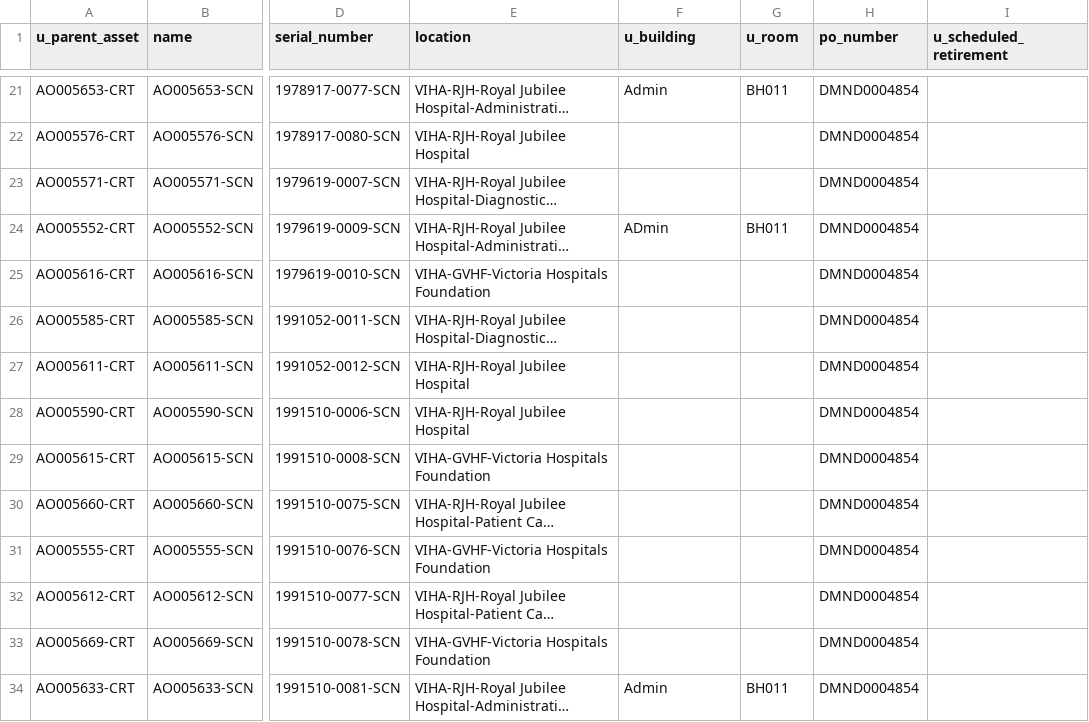
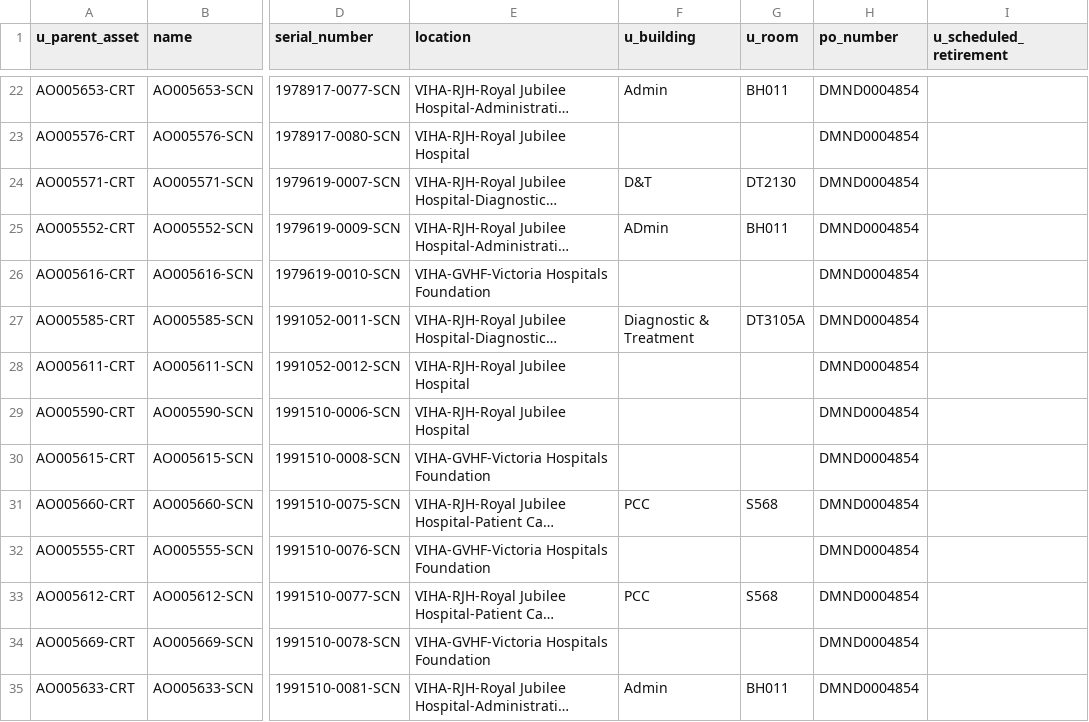
Before and after one commit to digbysa/New-Inventory-Tool-V2, a CSV file: Data/Scanners.csv, drawn as a sheet; only a part is shown, gaps mark what is left out; long unchanged cells end in …; addresses are those after the commit; the diff covers the shown part only; the diff names each change by its address in the sheet, - before the commit and + after, or states it on an @@ line.

```diff
--- a/Data/Scanners.csv
+++ b/Data/Scanners.csv
-F24 (u_building): (empty)
+F24 (u_building): D&T
-G24 (u_room): (empty)
+G24 (u_room): DT2130
-F27 (u_building): (empty)
+F27 (u_building): Diagnostic & Treatment
-G27 (u_room): (empty)
+G27 (u_room): DT3105A
-F31 (u_building): (empty)
+F31 (u_building): PCC
-G31 (u_room): (empty)
+G31 (u_room): S568
-F33 (u_building): (empty)
+F33 (u_building): PCC
-G33 (u_room): (empty)
+G33 (u_room): S568
```
Also changed, not shown: 2 added rows, 2 moved rows and 13 edited cells elsewhere in this file, Data/CampbellRiver/Monitors - CampbellRiver.csv, Data/Carts.csv, 14 other files.
